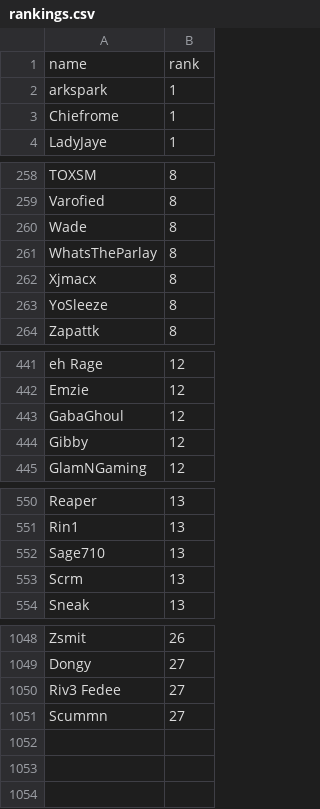
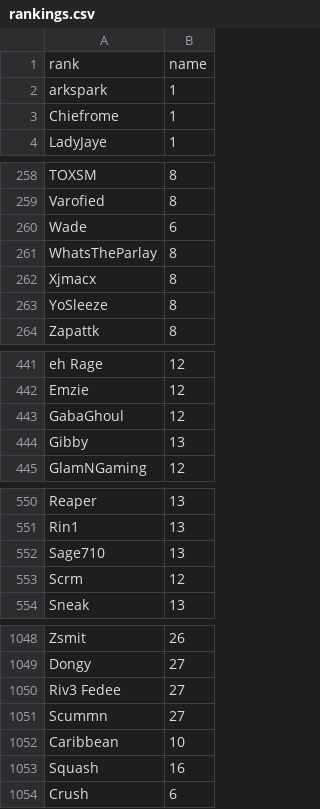
Before and after one commit to cgetty90/tkr-calculator, a CSV file: rankings.csv, drawn as a sheet; only a part is shown, gaps mark what is left out; the diff covers the shown part only.

Commit message:
Add files via upload

```diff
--- a/rankings.csv
+++ b/rankings.csv
@@ -1,2 +1,2 @@
-name,rank
+rank,name
 arkspark,1
@@ -259,3 +259,3 @@ TOXSM,8
 Varofied,8
-Wade,8
+Wade,6
 WhatsTheParlay,8
@@ -443,3 +443,3 @@ Emzie,12
 GabaGhoul,12
-Gibby,12
+Gibby,13
 GlamNGaming,12
@@ -552,3 +552,3 @@ Rin1,13
 Sage710,13
-Scrm,13
+Scrm,12
 Sneak,13
@@ -1051 +1051,4 @@ Riv3 Fedee,27
 Scummn,27
+Caribbean,10
+Squash,16
+Crush,6
```
Also changed, not shown: 1 edited cell elsewhere in this file.
